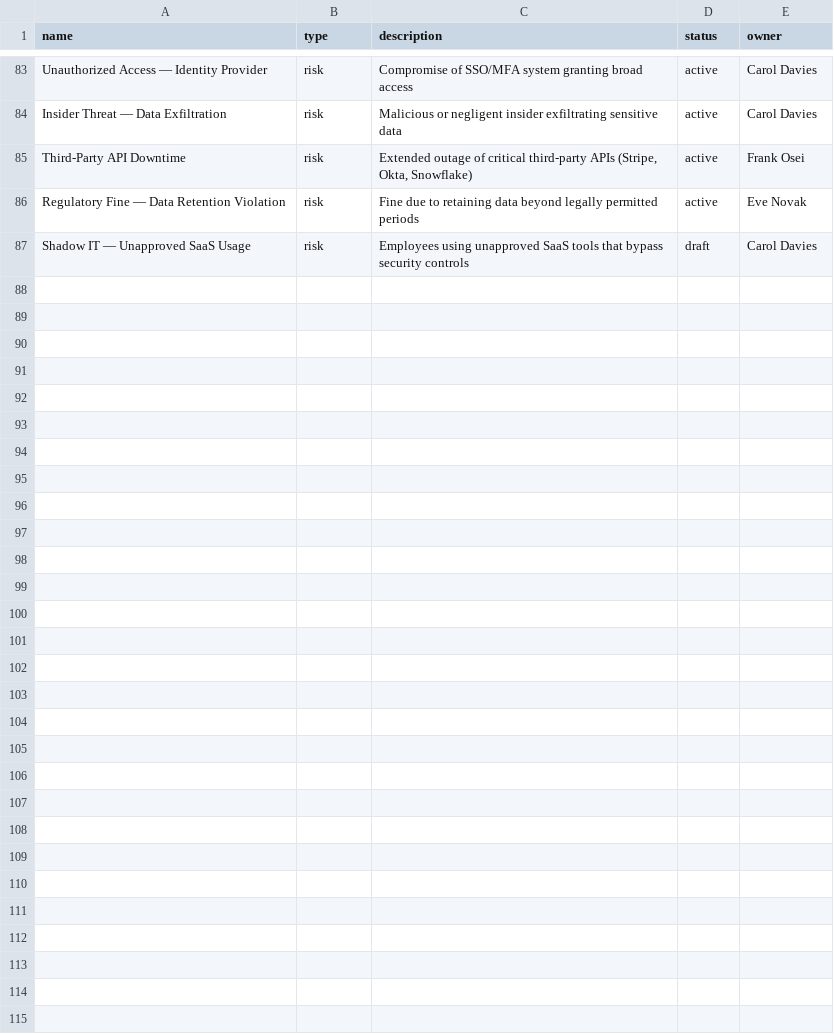
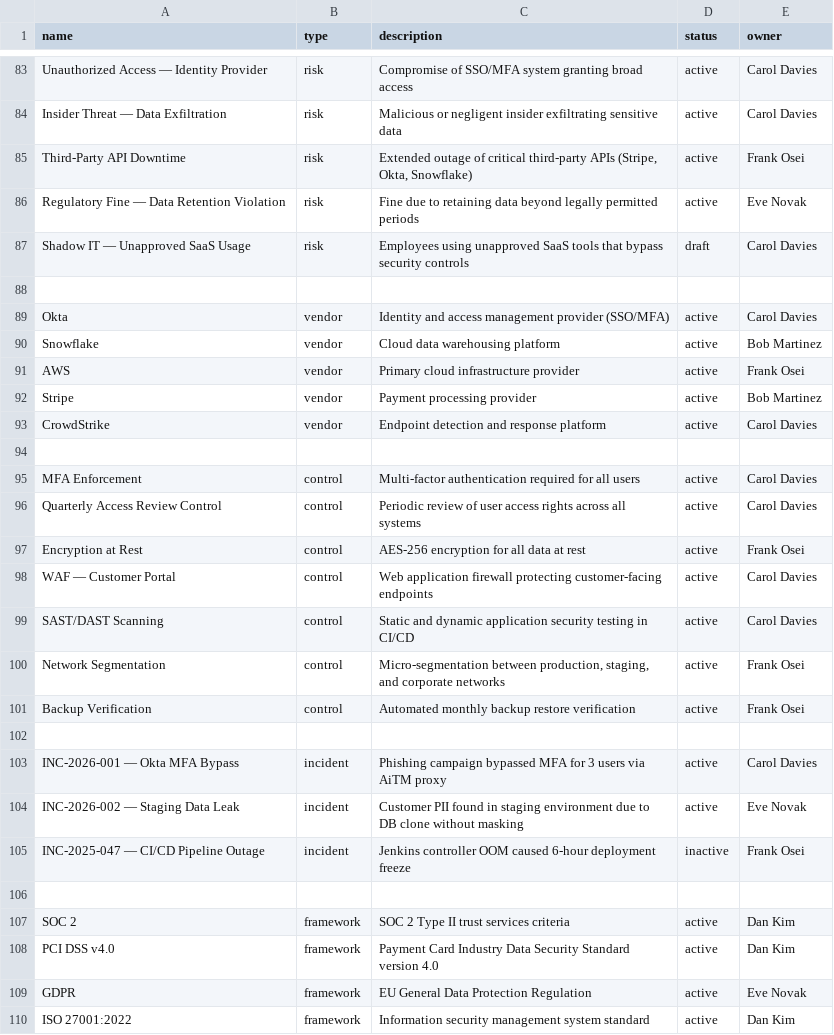
Before and after one commit to eavalenzuela/GRCen, a CSV file: sample_data/assets.csv, drawn as a sheet; only a part is shown, gaps mark what is left out; the diff names each change by its address in the sheet, - before the commit and + after, or states it on an @@ line.

```diff
--- a/sample_data/assets.csv
+++ b/sample_data/assets.csv
+row 88: (empty)
+row 89: Okta | vendor | Identity and access management provider (SSO/MFA) | active | Carol Davies
+row 90: Snowflake | vendor | Cloud data warehousing platform | active | Bob Martinez
+row 91: AWS | vendor | Primary cloud infrastructure provider | active | Frank Osei
+row 92: Stripe | vendor | Payment processing provider | active | Bob Martinez
+row 93: CrowdStrike | vendor | Endpoint detection and response platform | active | Carol Davies
+row 94: (empty)
+row 95: MFA Enforcement | control | Multi-factor authentication required for all users | active | Carol Davies
+row 96: Quarterly Access Review Control | control | Periodic review of user access rights across all systems | active | Carol Davies
+row 97: Encryption at Rest | control | AES-256 encryption for all data at rest | active | Frank Osei
+row 98: WAF — Customer Portal | control | Web application firewall protecting customer-facing endpoints | active | Carol Davies
+row 99: SAST/DAST Scanning | control | Static and dynamic application security testing in CI/CD | active | Carol Davies
+row 100: Network Segmentation | control | Micro-segmentation between production, staging, and corporate networks | active | Frank Osei
+row 101: Backup Verification | control | Automated monthly backup restore verification | active | Frank Osei
+row 102: (empty)
+row 103: INC-2026-001 — Okta MFA Bypass | incident | Phishing campaign bypassed MFA for 3 users via AiTM proxy | active | Carol Davies
+row 104: INC-2026-002 — Staging Data Leak | incident | Customer PII found in staging environment due to DB clone without masking | active | Eve Novak
+row 105: INC-2025-047 — CI/CD Pipeline Outage | incident | Jenkins controller OOM caused 6-hour deployment freeze | inactive | Frank Osei
+row 106: (empty)
+row 107: SOC 2 | framework | SOC 2 Type II trust services criteria | active | Dan Kim
+row 108: PCI DSS v4.0 | framework | Payment Card Industry Data Security Standard version 4.0 | active | Dan Kim
+row 109: GDPR | framework | EU General Data Protection Regulation | active | Eve Novak
+row 110: ISO 27001:2022 | framework | Information security management system standard | active | Dan Kim
```
Also changed, not shown: sample_data/relationships.csv, 11 other files.
